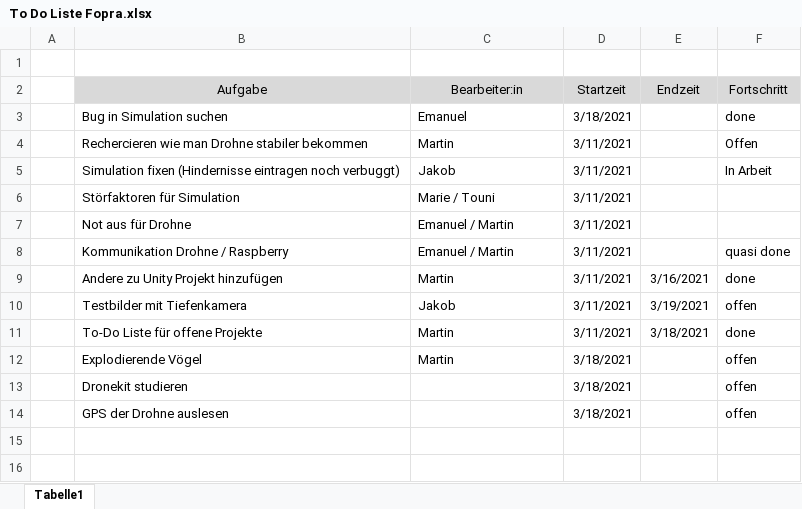
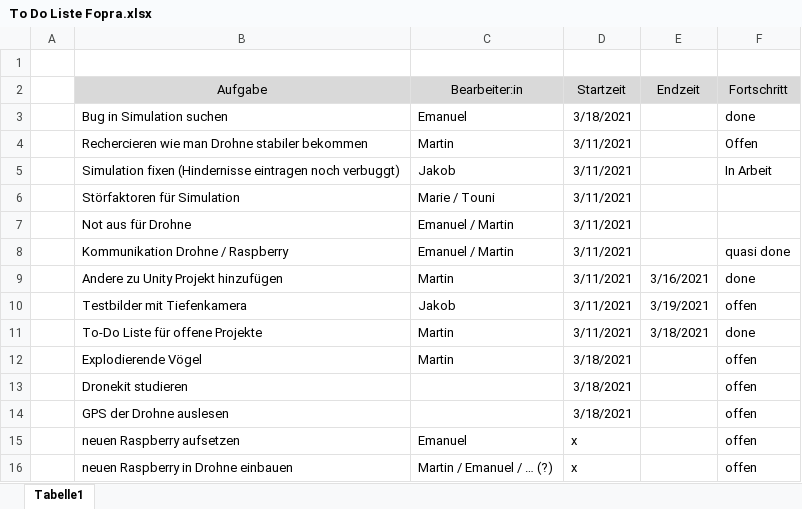
Before and after one commit to EmanuelBoehm/Fugaintegrum, an Excel workbook: To Do Liste Fopra.xlsx, sheet Tabelle1, drawn as a sheet; values as stored, in another font and other column widths than the file's, no borders; conditional formats not drawn; the diff names each change by its address in the sheet, - before the commit and + after, or states it on an @@ line.

Commit message:
To Do List updated

```diff
--- a/To Do Liste Fopra.xlsx (sheet Tabelle1)
+++ b/To Do Liste Fopra.xlsx (sheet Tabelle1)
+row 15:  | neuen Raspberry aufsetzen | Emanuel | x |  | offen
+row 16:  | neuen Raspberry in Drohne einbauen | Martin / Emanuel / … (?) | x |  | offen
```
